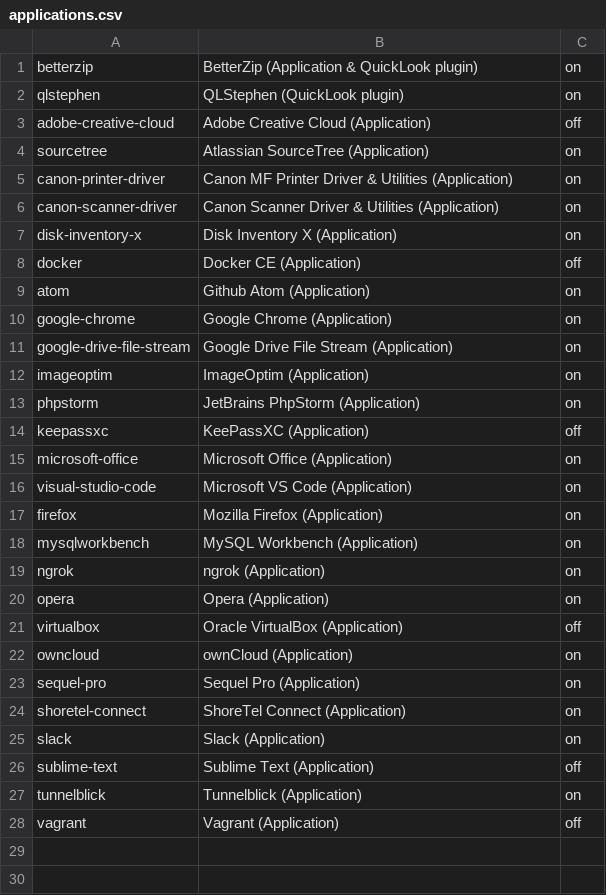
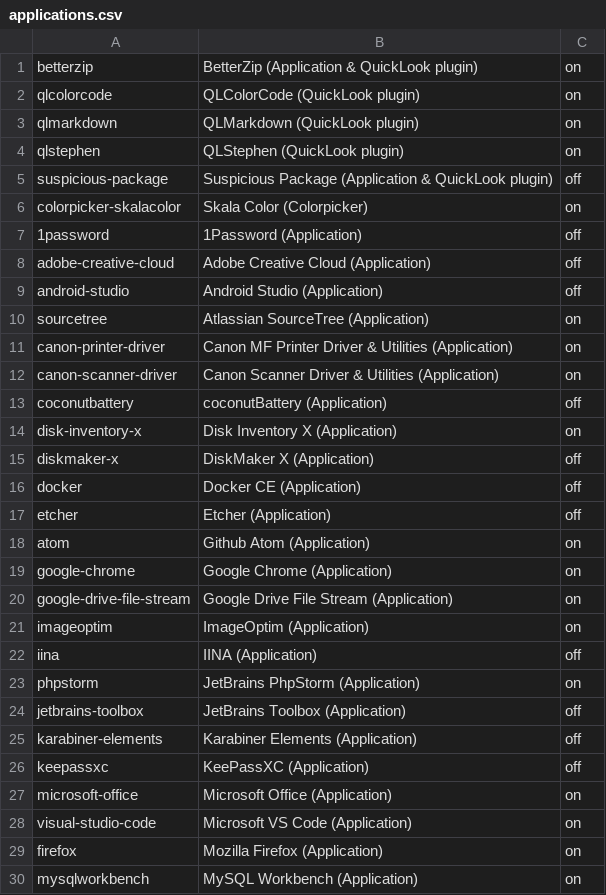
Before and after one commit to eXolnet/exolnet-macos-toolbox, a CSV file: data/preferences/applications.csv, drawn as a sheet; only a part is shown; the shorter side is filled out with more unchanged rows; the diff covers the shown part only.

Commit message:
Add a bunch of applications to the selector

```diff
--- a/data/preferences/applications.csv
+++ b/data/preferences/applications.csv
@@ -1,4 +1,10 @@
 betterzip,BetterZip (Application & QuickLook plugin),on
+qlcolorcode,QLColorCode (QuickLook plugin),on
+qlmarkdown,QLMarkdown (QuickLook plugin),on
 qlstephen,QLStephen (QuickLook plugin),on
+suspicious-package,Suspicious Package (Application & QuickLook plugin),off
+colorpicker-skalacolor,Skala Color (Colorpicker),on
+1password,1Password (Application),off
 adobe-creative-cloud,Adobe Creative Cloud (Application),off
+android-studio,Android Studio (Application),off
 sourcetree,Atlassian SourceTree (Application),on
@@ -6,4 +12,7 @@ canon-printer-driver,Canon MF Printer Driver & Utilities (Application),on
 canon-scanner-driver,Canon Scanner Driver & Utilities (Application),on
+coconutbattery,coconutBattery (Application),off
 disk-inventory-x,Disk Inventory X (Application),on
+diskmaker-x,DiskMaker X (Application),off
 docker,Docker CE (Application),off
+etcher,Etcher (Application),off
 atom,Github Atom (Application),on
@@ -12,3 +21,6 @@ google-drive-file-stream,Google Drive File Stream (Application),on
 imageoptim,ImageOptim (Application),on
+iina,IINA (Application),off
 phpstorm,JetBrains PhpStorm (Application),on
+jetbrains-toolbox,JetBrains Toolbox (Application),off
+karabiner-elements,Karabiner Elements (Application),off
 keepassxc,KeePassXC (Application),off
```
Also changed, not shown: 3 added rows elsewhere in this file.
